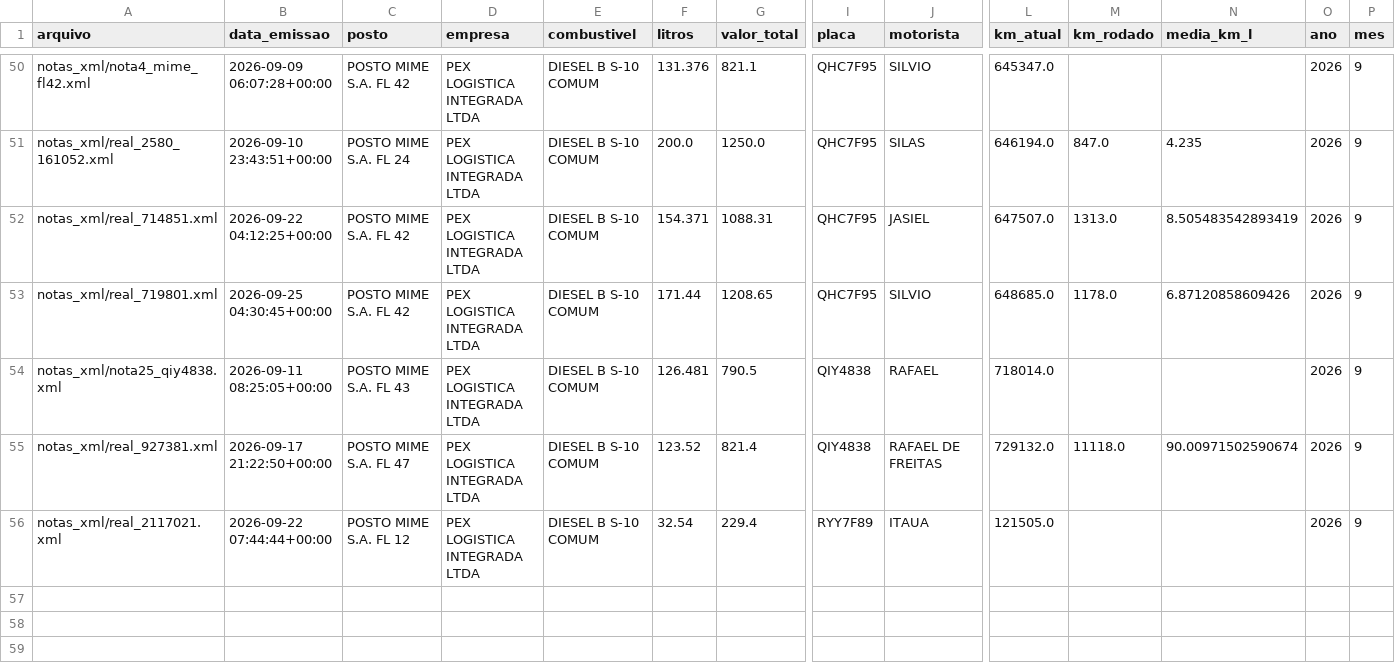
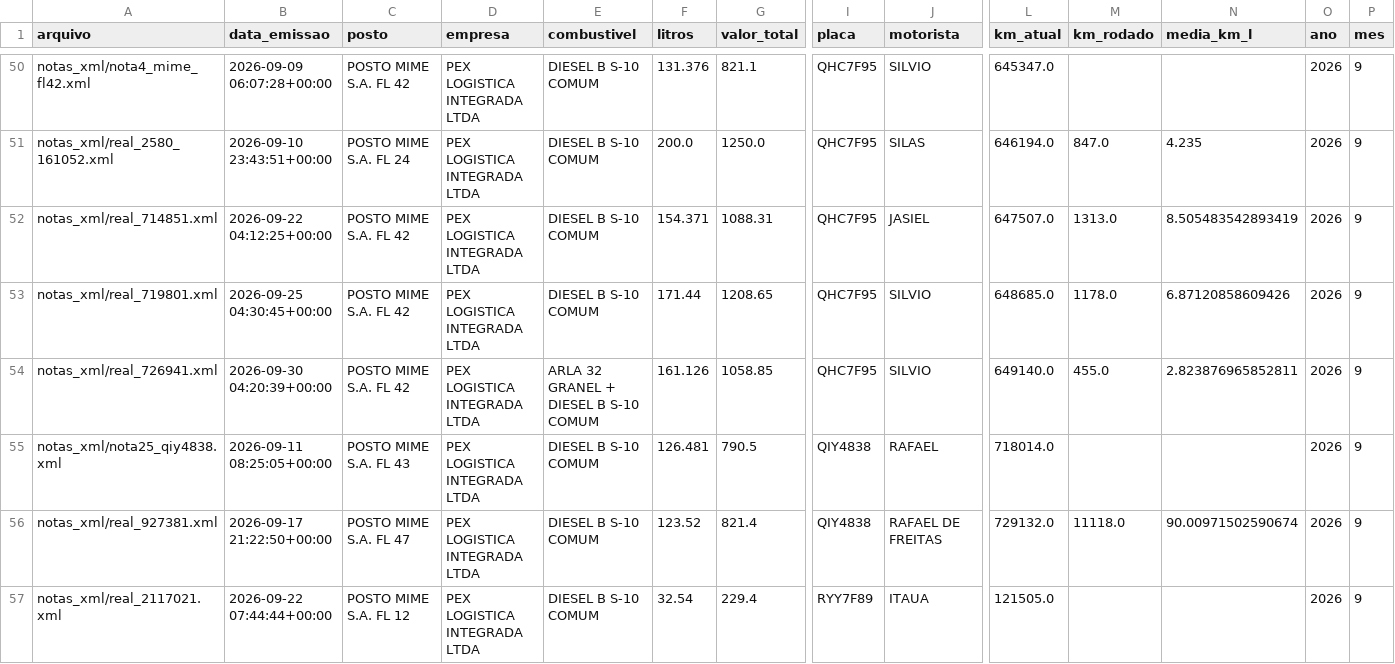
Before and after one commit to leandroosmar-dot/dashboard-abastecimento, a CSV file: base_abastecimentos.csv, drawn as a sheet; only a part is shown, gaps mark what is left out; rows hold the shown columns only; the diff names each change by its address in the sheet, - before the commit and + after, or states it on an @@ line.

Commit message:
Atualiza-dados

```diff
--- a/base_abastecimentos.csv
+++ b/base_abastecimentos.csv
+row 54: notas_xml/real_726941.xml | 2026-09-30 04:20:39+00:00 | POSTO MIME S.A. FL 42 | PEX LOGISTICA INTEGRADA LTDA | ARLA 32 GRANEL + DIESEL B S-10 COMUM | 161.126 | 1058.85 | QHC7F95 | SILVIO | 649140.0 | 455.0 | 2.823876965852811 | 2026 | 9
```
